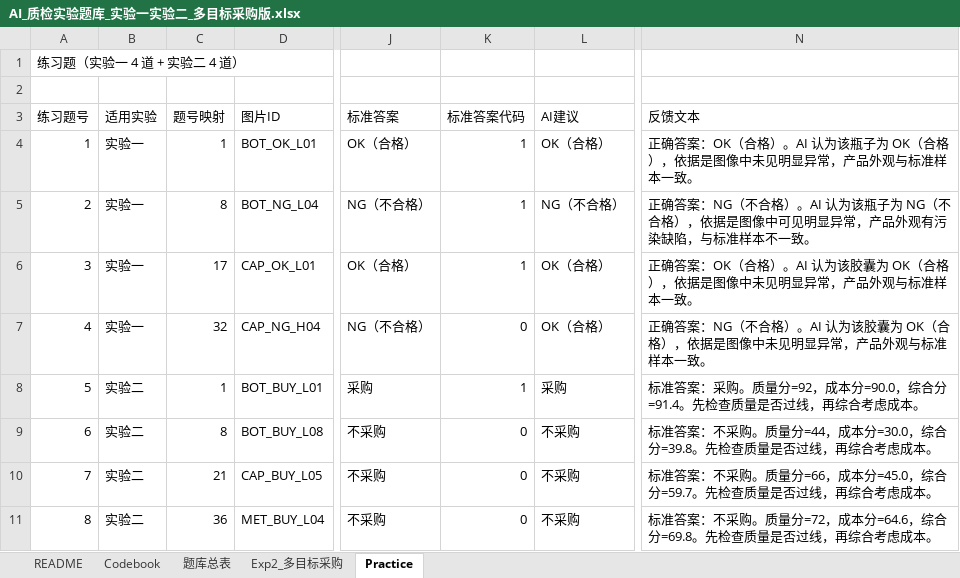
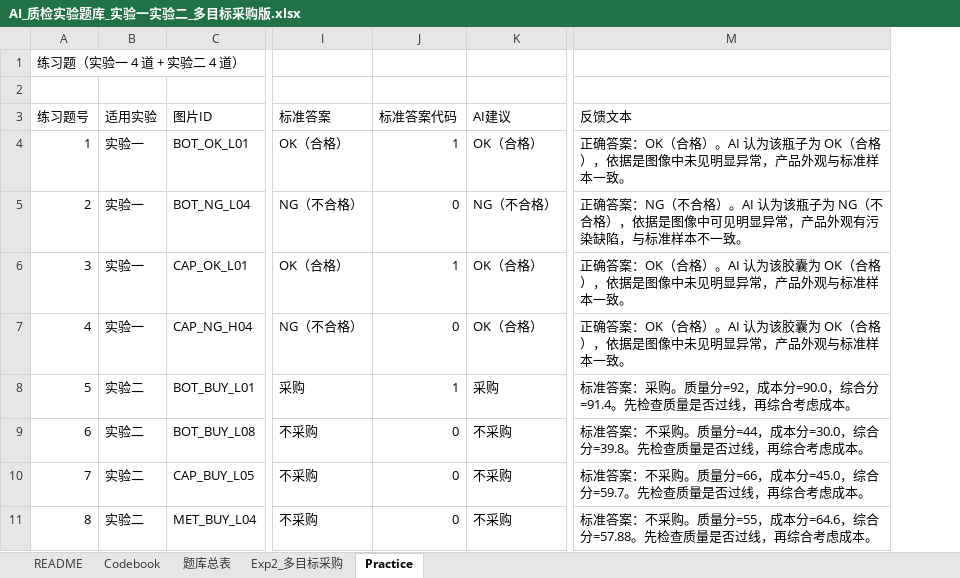
Before and after one commit to lin7733/mvtec-streamlit-experiment, an Excel workbook: 05_metadata/AI_质检实验题库_实验一实验二_多目标采购版.xlsx, sheet Practice, drawn as a sheet; only a part is shown, gaps mark what is left out; values as stored, in another font and other column widths than the file's, no borders; removed rows and columns are numbered as before the commit, all else as after; the diff names each change by its address in the sheet, - before the commit and + after, or states it on an @@ line.

```diff
--- a/05_metadata/AI_质检实验题库_实验一实验二_多目标采购版.xlsx (sheet Practice)
+++ b/05_metadata/AI_质检实验题库_实验一实验二_多目标采购版.xlsx (sheet Practice)
-column C (题号映射), rows 4-11: 1 | 8 | 17 | 32 | 1 | 8 | 21 | 36
-J5 (标准答案代码): 1
+J5 (标准答案代码): 0
-M7 (反馈文本): …确答案：NG（不合格）。…
+M7 (反馈文本): …确答案：OK（合格）。…
-M11 (反馈文本): …。质量分=72，成本分=64.6，综合分=69.8。先检查…
+M11 (反馈文本): …。质量分=55，成本分=64.6，综合分=57.88。先检查…
```
Also changed, not shown: sheet 题库总表, sheet Exp2_多目标采购, formulas that keep their value, hidden cells.
